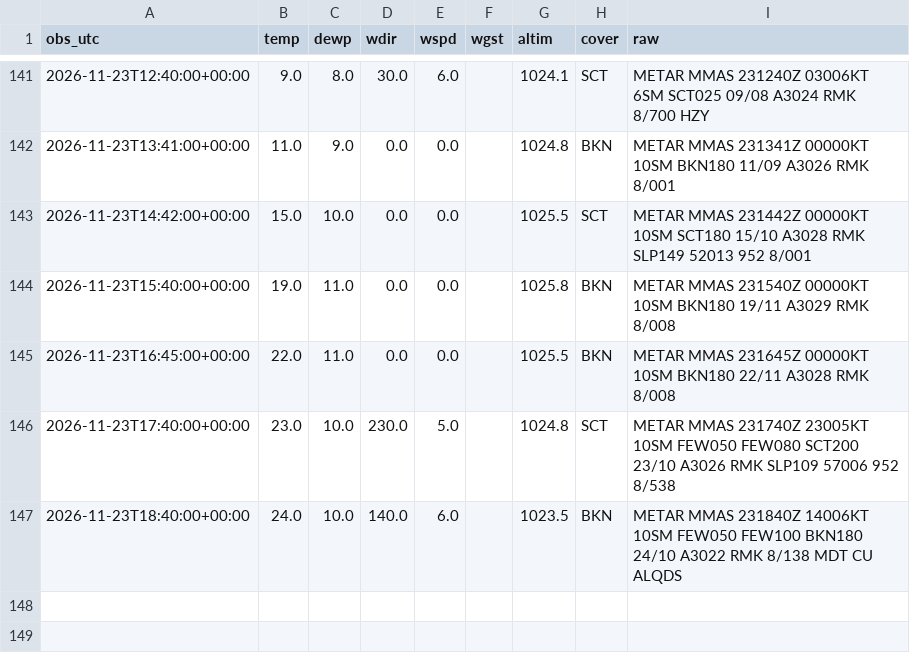
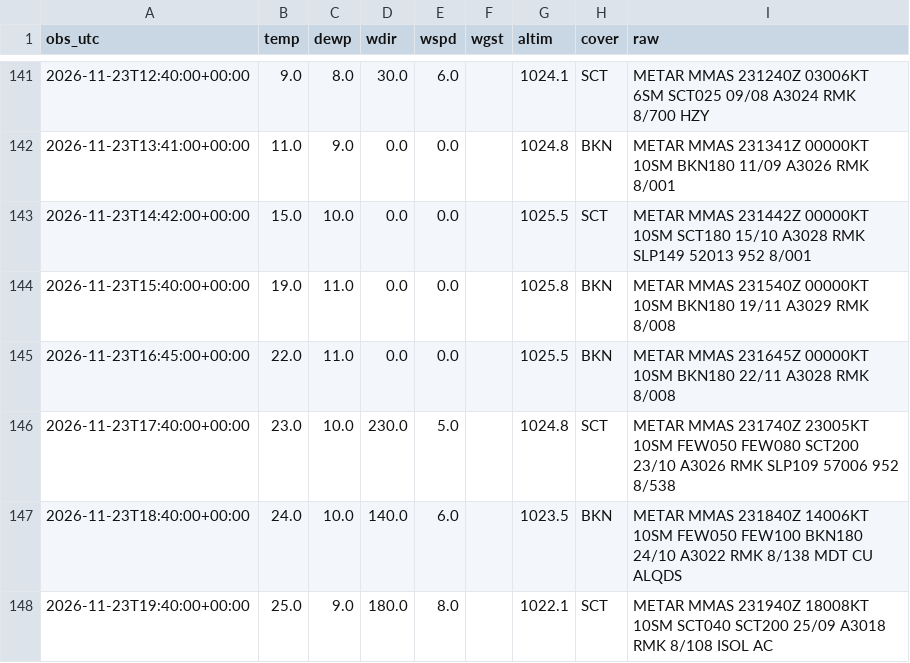
Before and after one commit to vavodeleon/nowcast-ags, a CSV file: data/metar.csv, drawn as a sheet; only a part is shown, gaps mark what is left out; the diff names each change by its address in the sheet, - before the commit and + after, or states it on an @@ line.

```diff
--- a/data/metar.csv
+++ b/data/metar.csv
+row 148: 2026-11-23T19:40:00+00:00 | 25.0 | 9.0 | 180.0 | 8.0 |  | 1022.1 | SCT | METAR MMAS 231940Z 18008KT 10SM SCT040 SCT200 25/09 A3018 RMK 8/108 ISOL AC
```
Also changed, not shown: data/frio.csv, data/observations.csv, 10 other files.
